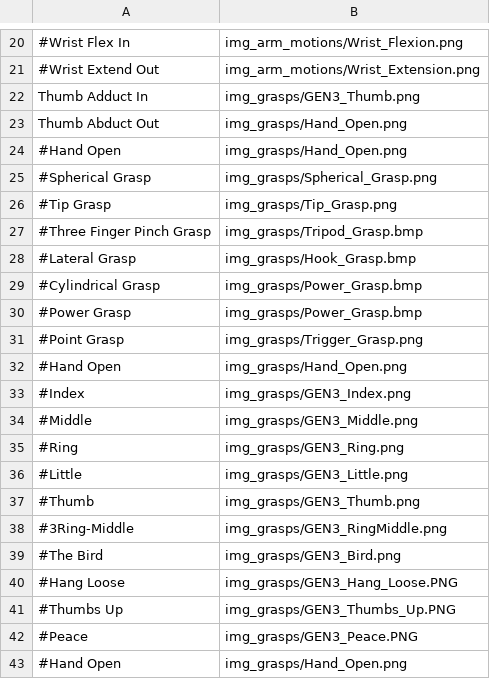
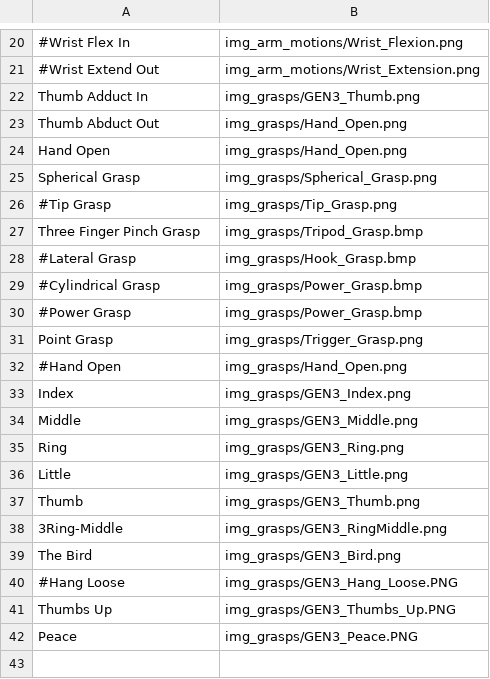
Before and after one commit to liao21/OHSU-Capstone-2021, a CSV file: python/www/mplHome/motion_name_image_map.csv, drawn as a sheet; only a part is shown, gaps mark what is left out.

Commit message:
Added new gestures

```diff
--- a/python/www/mplHome/motion_name_image_map.csv
+++ b/python/www/mplHome/motion_name_image_map.csv
@@ -23,6 +23,6 @@ Thumb Adduct In,img_grasps/GEN3_Thumb.png
 Thumb Abduct Out,img_grasps/Hand_Open.png
-#Hand Open,img_grasps/Hand_Open.png
-#Spherical Grasp,img_grasps/Spherical_Grasp.png
+Hand Open,img_grasps/Hand_Open.png
+Spherical Grasp,img_grasps/Spherical_Grasp.png
 #Tip Grasp,img_grasps/Tip_Grasp.png
-#Three Finger Pinch Grasp,img_grasps/Tripod_Grasp.bmp
+Three Finger Pinch Grasp,img_grasps/Tripod_Grasp.bmp
 #Lateral Grasp,img_grasps/Hook_Grasp.bmp
@@ -30,14 +30,13 @@ Thumb Abduct Out,img_grasps/Hand_Open.png
 #Power Grasp,img_grasps/Power_Grasp.bmp
-#Point Grasp,img_grasps/Trigger_Grasp.png
+Point Grasp,img_grasps/Trigger_Grasp.png
 #Hand Open,img_grasps/Hand_Open.png
-#Index,img_grasps/GEN3_Index.png
-#Middle,img_grasps/GEN3_Middle.png
-#Ring,img_grasps/GEN3_Ring.png
-#Little,img_grasps/GEN3_Little.png
-#Thumb,img_grasps/GEN3_Thumb.png
-#3Ring-Middle,img_grasps/GEN3_RingMiddle.png
-#The Bird,img_grasps/GEN3_Bird.png
+Index,img_grasps/GEN3_Index.png
+Middle,img_grasps/GEN3_Middle.png
+Ring,img_grasps/GEN3_Ring.png
+Little,img_grasps/GEN3_Little.png
+Thumb,img_grasps/GEN3_Thumb.png
+3Ring-Middle,img_grasps/GEN3_RingMiddle.png
+The Bird,img_grasps/GEN3_Bird.png
 #Hang Loose,img_grasps/GEN3_Hang_Loose.PNG
-#Thumbs Up,img_grasps/GEN3_Thumbs_Up.PNG
-#Peace,img_grasps/GEN3_Peace.PNG
-#Hand Open,img_grasps/Hand_Open.png
+Thumbs Up,img_grasps/GEN3_Thumbs_Up.PNG
+Peace,img_grasps/GEN3_Peace.PNG
```
